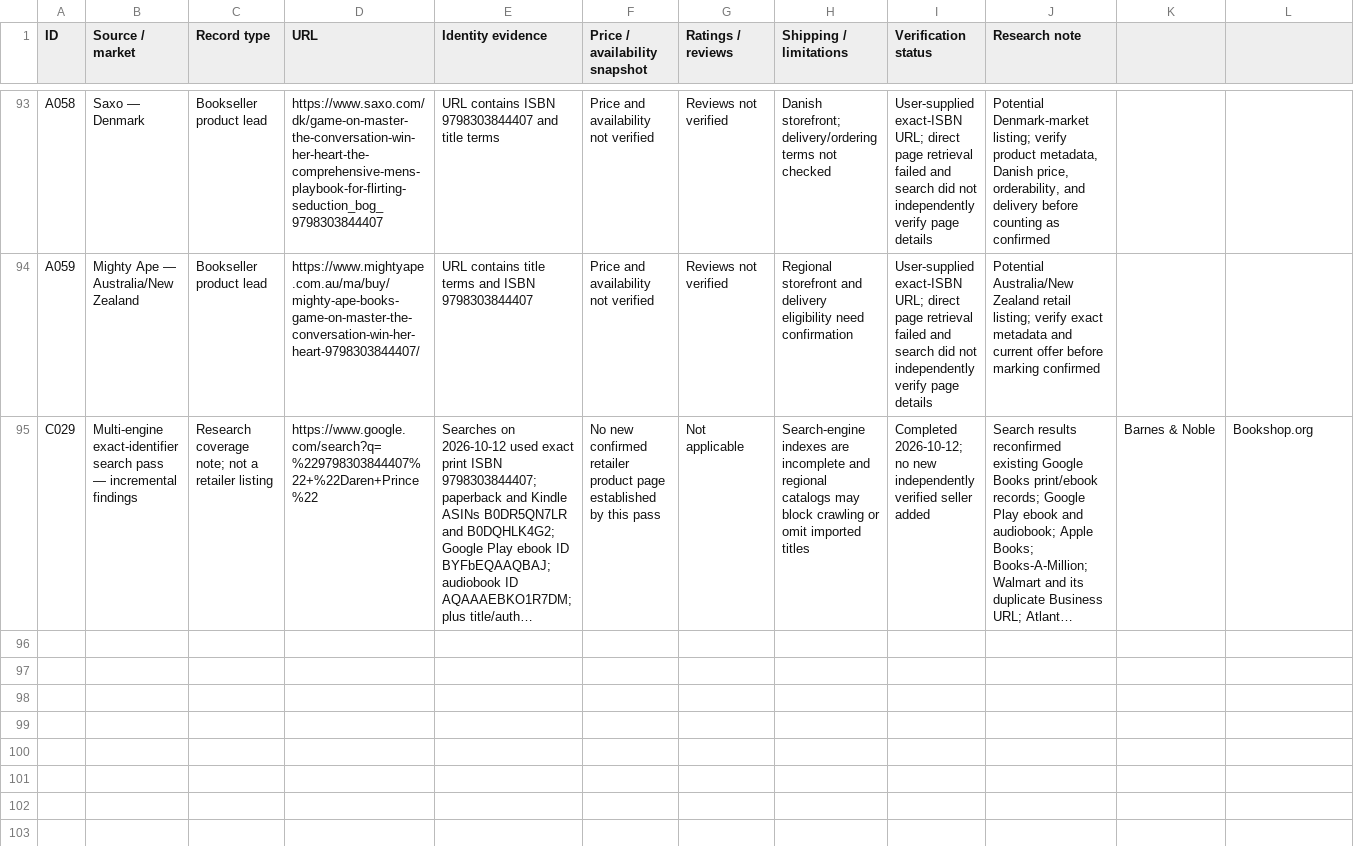
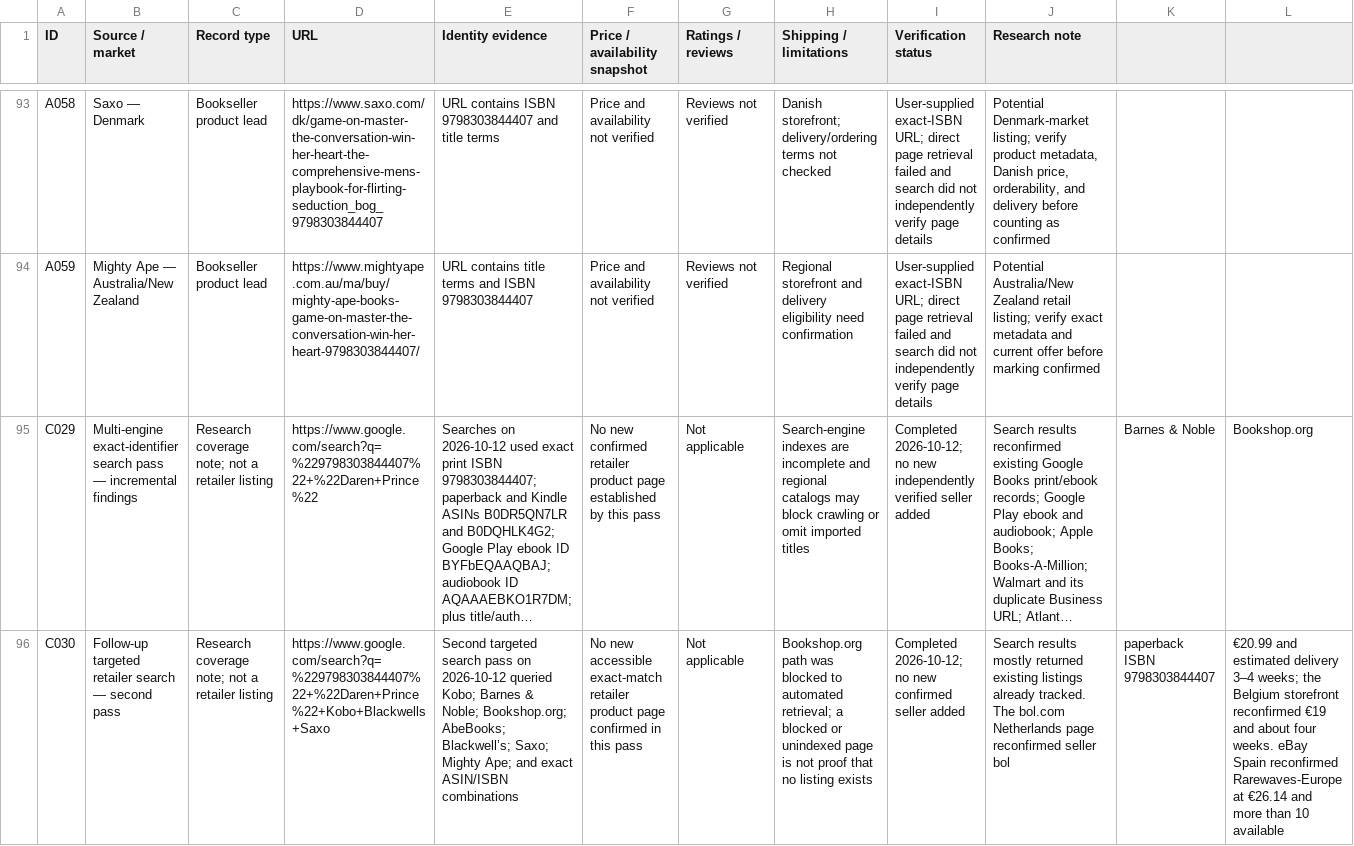
Before and after one commit to darenprince/darenprince-author, a CSV file: docs/research/game-on-source-update-2026-10-12.csv, drawn as a sheet; only a part is shown, gaps mark what is left out; long unchanged cells end in …; rows hold the shown columns only; the diff names each change by its address in the sheet, - before the commit and + after, or states it on an @@ line.

Commit message:
Record follow-up retailer search and refreshed international offer observations

```diff
--- a/docs/research/game-on-source-update-2026-10-12.csv
+++ b/docs/research/game-on-source-update-2026-10-12.csv
+row 96: C030 | Follow-up targeted retailer search — second pass | Research coverage note; not a retailer listing | https://www.google.com/search?q=%229798303844407%22+%22Daren+Prince%22+Kobo+Blackwells+Saxo | Second targeted search pass on 2026-10-12 queried Kobo; Barnes & Noble; Bookshop.org; AbeBooks; Blackwell’s; Saxo; Mighty Ape; and exact ASIN/ISBN combinations | No new accessible exact-match retailer product page confirmed in this pass | Not applicable | Bookshop.org path was blocked to automated retrieval; a blocked or unindexed page is not proof that no listing exists | Completed 2026-10-12; no new confirmed seller added | Search results mostly returned existing listings already tracked. The bol.com Netherlands page reconfirmed seller bol | paperback ISBN 9798303844407 | €20.99 and estimated delivery 3–4 weeks; the Belgium storefront reconfirmed €19 and about four weeks. eBay Spain reconfirmed Rarewaves-Europe at €26.14 and more than 10 available
```
